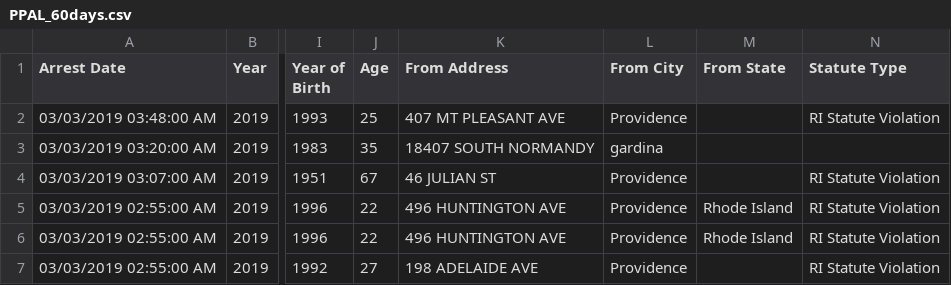
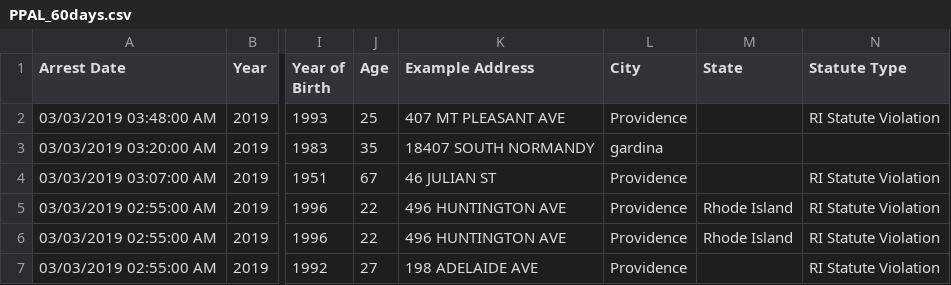
Before and after one commit to Alexander-AJ-Berman/ri_crime, a CSV file: PPAL_60days.csv, drawn as a sheet; only a part is shown, gaps mark what is left out; the diff names each change by its address in the sheet, - before the commit and + after, or states it on an @@ line.

Commit message:
frontend needs correct data

```diff
--- a/PPAL_60days.csv
+++ b/PPAL_60days.csv
-K1: From Address
+K1: Example Address
-L1: From City
+L1: City
-M1: From State
+M1: State
```
Also changed, not shown: 3 other files.
